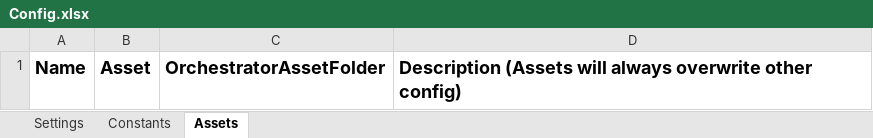
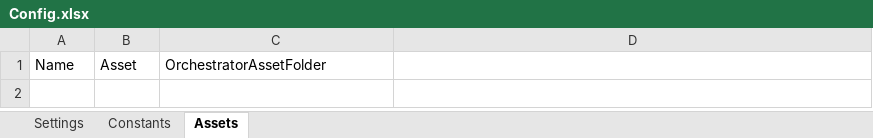
Before and after one commit to mariaz22/Job_Scraping_RPAUiPath_Project, an Excel workbook: Job_Scraping_Project/Data/Config.xlsx, sheet Assets, drawn as a sheet; values as stored, in another font and other column widths than the file's, no borders; the diff names each change by its address in the sheet, - before the commit and + after, or states it on an @@ line.

```diff
--- a/Job_Scraping_Project/Data/Config.xlsx (sheet Assets)
+++ b/Job_Scraping_Project/Data/Config.xlsx (sheet Assets)
-A1:C1 bold: on
+A1:C1 bold: off, text size: smaller
-D1: Description (Assets will always overwrite other config)
+D1: (empty)
```
Also changed, not shown: sheet Constants, sheet Settings, Job_Scraping_Project/Data/Input/Input_JobKeywords.xlsx, 7 other files.
